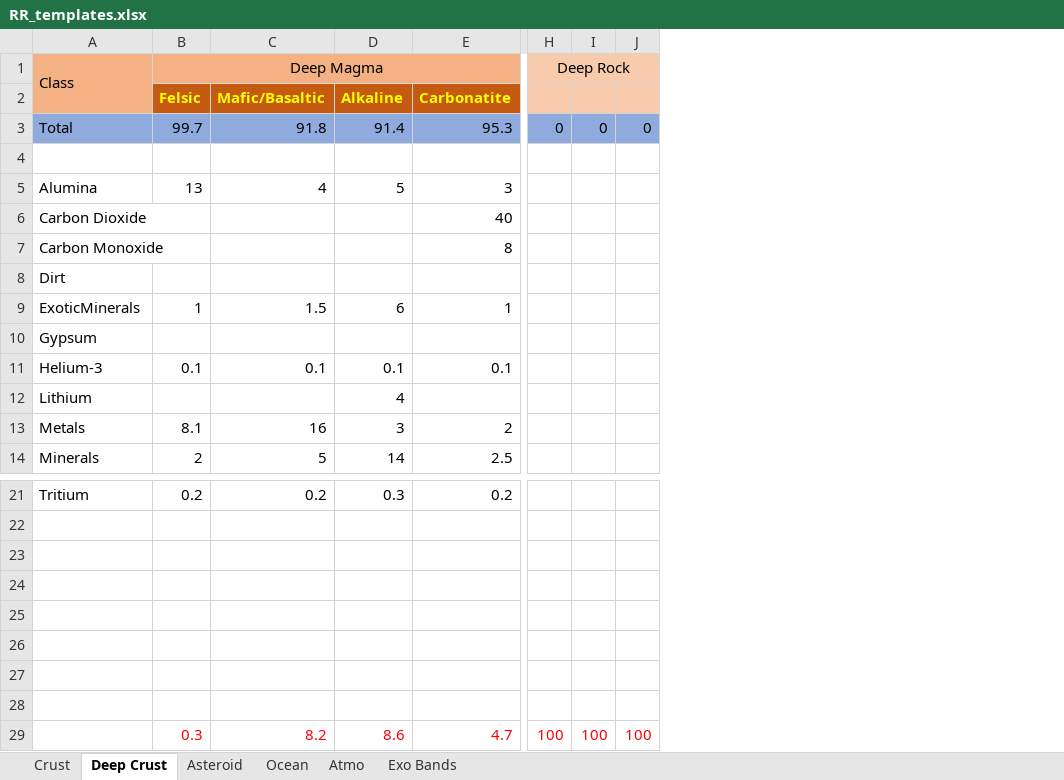
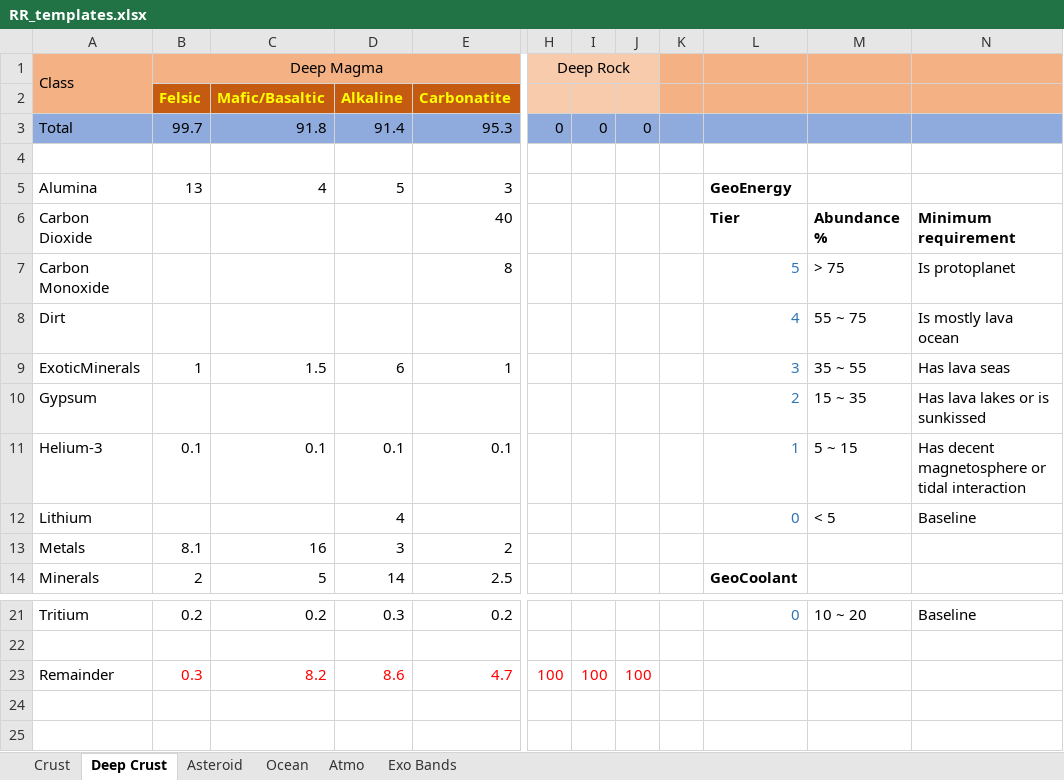
Before and after one commit to JadeOfMaar/RationalResources, an Excel workbook: RR_templates.xlsx, sheet Deep Crust, drawn as a sheet; only a part is shown, gaps mark what is left out; values as stored, in another font and other column widths than the file's, no borders; removed rows and columns are numbered as before the commit, all else as after; rows hold the shown columns only; the diff names each change by its address in the sheet, - before the commit and + after, or states it on an @@ line.

Commit message:
Update RR_templates.xlsx

```diff
--- a/RR_templates.xlsx (sheet Deep Crust)
+++ b/RR_templates.xlsx (sheet Deep Crust)
+column K, empty
+column L, rows 5-14: GeoEnergy | Tier | 5 | 4 | 3 | 2 | 1 | 0 |  | GeoCoolant; row 21: 0
+column M, rows 6-12: Abundance % | > 75 | 55 ~ 75 | 35 ~ 55 | 15 ~ 35 | 5 ~ 15 | < 5; row 21: 10 ~ 20
+column N, rows 6-12: Minimum requirement | Is protoplanet | Is mostly lava ocean | Has lava seas | Has lava lakes or is sunkissed | Has decent magnetosphere or tidal interaction | Baseline; row 21: Baseline
-row 23: (empty)
-row 24: (empty)
-row 25: (empty)
-row 26: (empty)
-row 27: (empty)
-row 28: (empty)
-A23: (empty)
+A23: Remainder
```
Also changed, not shown: sheet Ocean, sheet Crust, formulas that keep their value.
